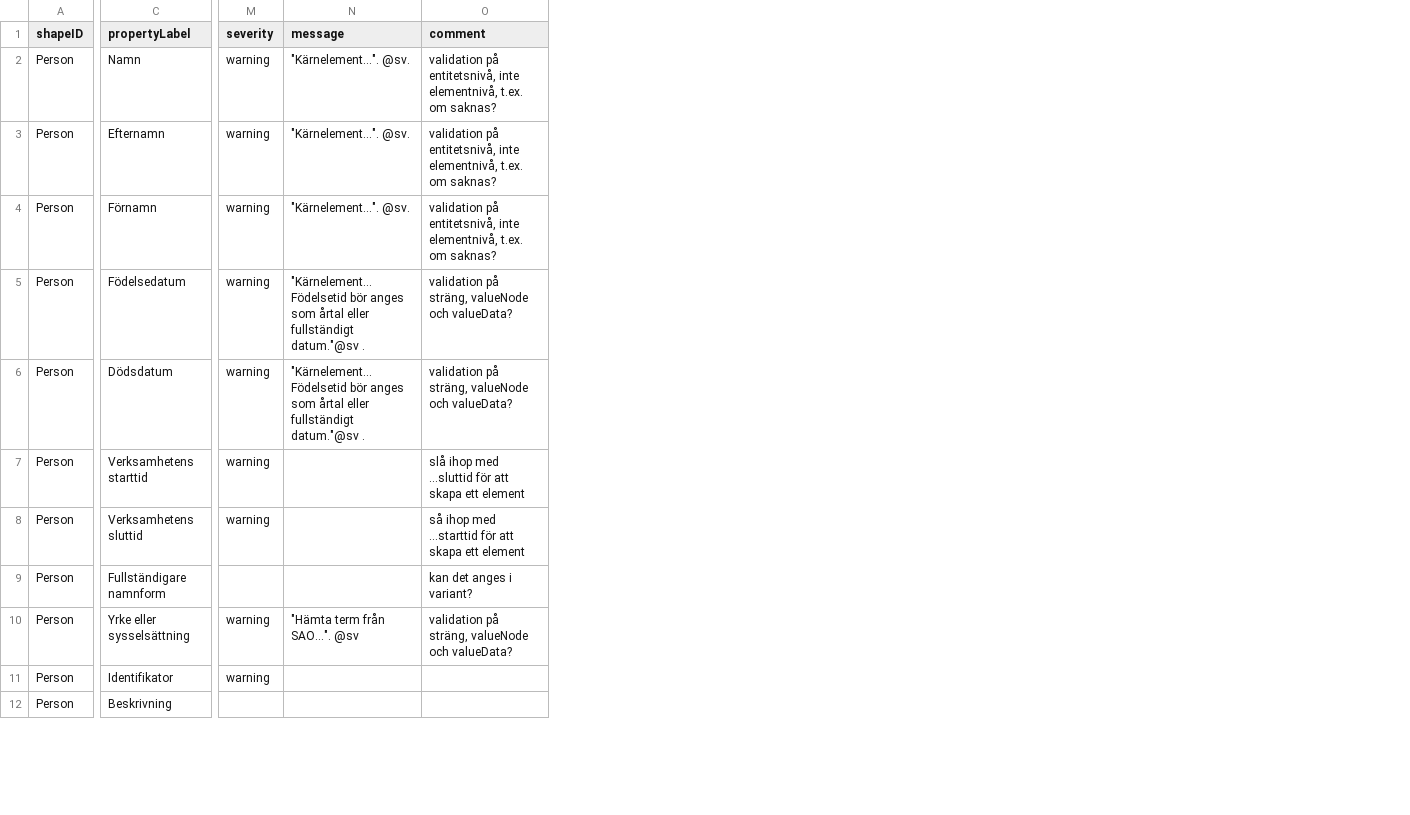
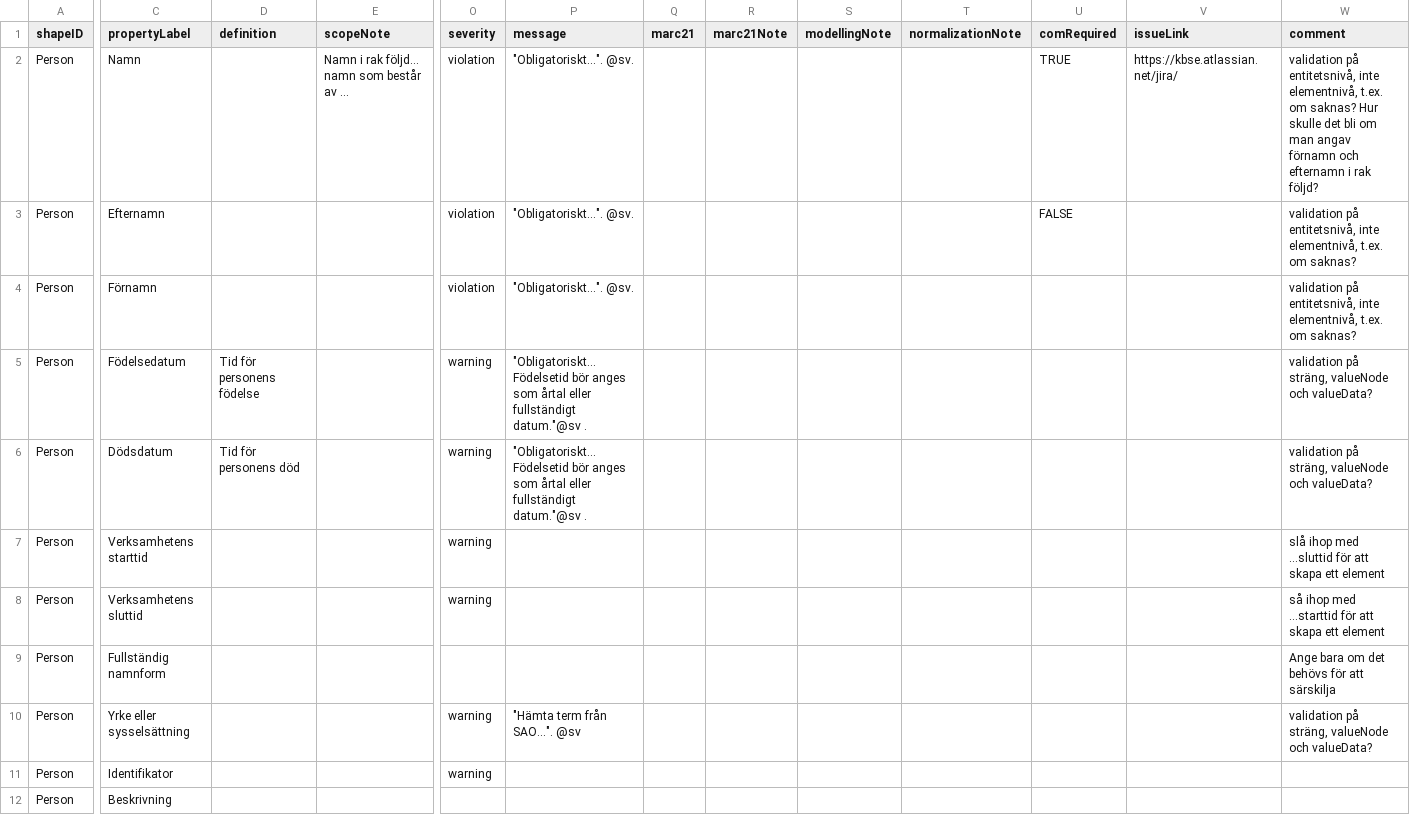
Before and after one commit to MikaelWettrstrm/rda_workspace, a CSV file: entities/person_dctap_kbv_rda_profile.csv, drawn as a sheet; only a part is shown, gaps mark what is left out; addresses are those after the commit; the diff covers the shown part only; the diff names each change by its address in the sheet, - before the commit and + after, or states it on an @@ line.

```diff
--- a/entities/person_dctap_kbv_rda_profile.csv
+++ b/entities/person_dctap_kbv_rda_profile.csv
+column D (definition), rows 5-6: Tid för personens födelse | Tid för personens död
+column E (scopeNote), row 2: Namn i rak följd… namn som består av …
+column Q (marc21), empty
+column R (marc21Note), empty
+column S (modellingNote), empty
+column T (normalizationNote), empty
+column U (comRequired), rows 2-3: TRUE | FALSE
+column V (issueLink), row 2: https://kbse.atlassian.net/jira/
-O2:O4 (severity): warning
+O2:O4 (severity): violation
-P2:P4 (message): "Kärnelement…". @sv.
+P2:P4 (message): "Obligatoriskt…". @sv.
-W2 (comment): …om saknas?
+W2 (comment): …om saknas? Hur skulle det bli om man angav förnamn och efternamn i rak följd?
-P5:P6 (message): "Kärnelement… Födelsetid bör…
+P5:P6 (message): "Obligatoriskt… Födelsetid bör…
-C9 (propertyLabel): Fullständigare namnform
+C9 (propertyLabel): Fullständig namnform
-W9 (comment): kan det anges i variant?
+W9 (comment): Ange bara om det behövs för att särskilja
```
Also changed, not shown: 3 removed rows and 1 edited cell elsewhere in this file, entities/corpBody_dctap_kbv_rda_profile.csv.
